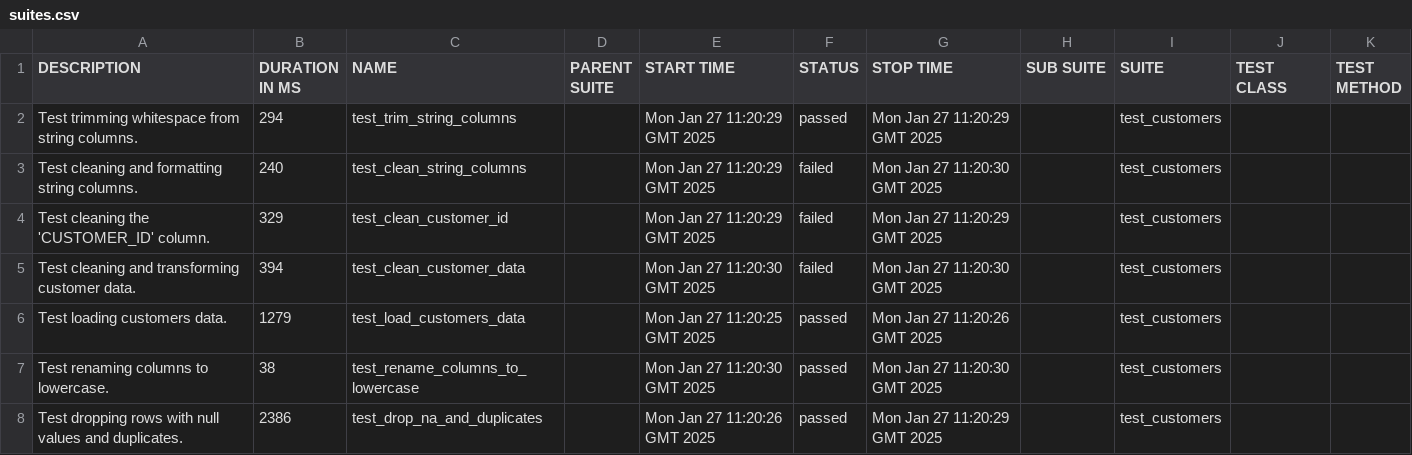
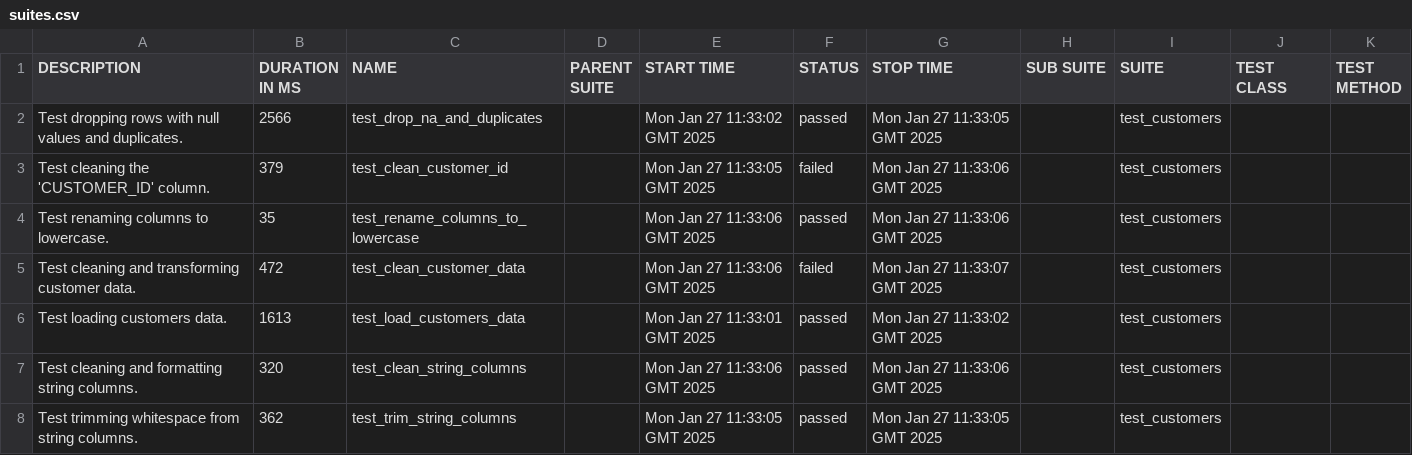
Before and after one commit to Ajay263/2024-gitops-minicamp, a CSV file: data/suites.csv, drawn as a sheet.

```diff
--- a/data/suites.csv
+++ b/data/suites.csv
@@ -1,8 +1,8 @@
 "DESCRIPTION","DURATION IN MS","NAME","PARENT SUITE","START TIME","STATUS","STOP TIME","SUB SUITE","SUITE","TEST CLASS","TEST METHOD"
-"Test trimming whitespace from string columns.","294","test_trim_string_columns","","Mon Jan 27 11:20:29 GMT 2025","passed","Mon Jan 27 11:20:29 GMT 2025","","test_customers","",""
-"Test cleaning and formatting string columns.","240","test_clean_string_columns","","Mon Jan 27 11:20:29 GMT 2025","failed","Mon Jan 27 11:20:30 GMT 2025","","test_customers","",""
-"Test cleaning the 'CUSTOMER_ID' column.","329","test_clean_customer_id","","Mon Jan 27 11:20:29 GMT 2025","failed","Mon Jan 27 11:20:29 GMT 2025","","test_customers","",""
-"Test cleaning and transforming customer data.","394","test_clean_customer_data","","Mon Jan 27 11:20:30 GMT 2025","failed","Mon Jan 27 11:20:30 GMT 2025","","test_customers","",""
-"Test loading customers data.","1279","test_load_customers_data","","Mon Jan 27 11:20:25 GMT 2025","passed","Mon Jan 27 11:20:26 GMT 2025","","test_customers","",""
-"Test renaming columns to lowercase.","38","test_rename_columns_to_lowercase","","Mon Jan 27 11:20:30 GMT 2025","passed","Mon Jan 27 11:20:30 GMT 2025","","test_customers","",""
-"Test dropping rows with null values and duplicates.","2386","test_drop_na_and_duplicates","","Mon Jan 27 11:20:26 GMT 2025","passed","Mon Jan 27 11:20:29 GMT 2025","","test_customers","",""
+"Test dropping rows with null values and duplicates.","2566","test_drop_na_and_duplicates","","Mon Jan 27 11:33:02 GMT 2025","passed","Mon Jan 27 11:33:05 GMT 2025","","test_customers","",""
+"Test cleaning the 'CUSTOMER_ID' column.","379","test_clean_customer_id","","Mon Jan 27 11:33:05 GMT 2025","failed","Mon Jan 27 11:33:06 GMT 2025","","test_customers","",""
+"Test renaming columns to lowercase.","35","test_rename_columns_to_lowercase","","Mon Jan 27 11:33:06 GMT 2025","passed","Mon Jan 27 11:33:06 GMT 2025","","test_customers","",""
+"Test cleaning and transforming customer data.","472","test_clean_customer_data","","Mon Jan 27 11:33:06 GMT 2025","failed","Mon Jan 27 11:33:07 GMT 2025","","test_customers","",""
+"Test loading customers data.","1613","test_load_customers_data","","Mon Jan 27 11:33:01 GMT 2025","passed","Mon Jan 27 11:33:02 GMT 2025","","test_customers","",""
+"Test cleaning and formatting string columns.","320","test_clean_string_columns","","Mon Jan 27 11:33:06 GMT 2025","passed","Mon Jan 27 11:33:06 GMT 2025","","test_customers","",""
+"Test trimming whitespace from string columns.","362","test_trim_string_columns","","Mon Jan 27 11:33:05 GMT 2025","passed","Mon Jan 27 11:33:05 GMT 2025","","test_customers","",""
```
Also changed, not shown: 43 other files.
